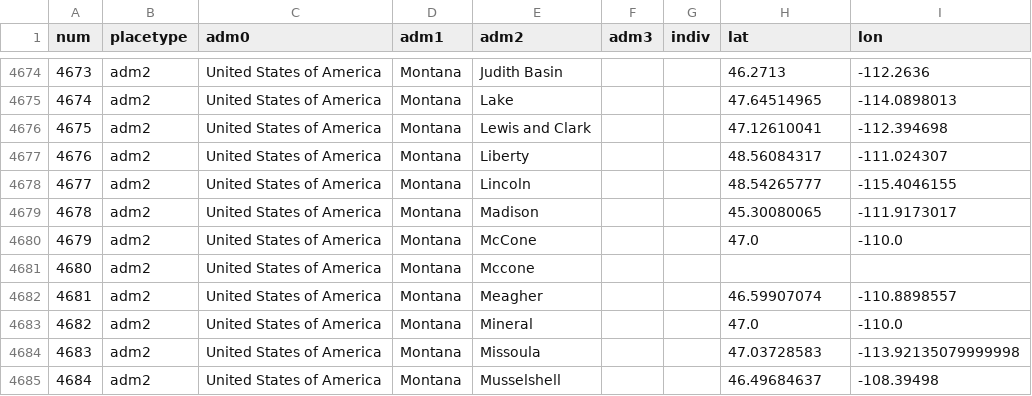
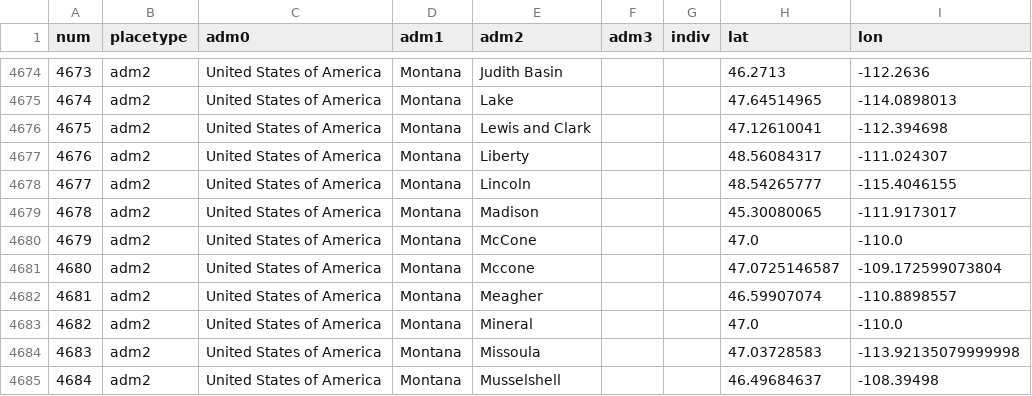
Before and after one commit to hkallam/coronastate, a CSV file: data/locations.csv, drawn as a sheet; only a part is shown, gaps mark what is left out.

```diff
--- a/data/locations.csv
+++ b/data/locations.csv
@@ -4680,3 +4680,3 @@ num,placetype,adm0,adm1,adm2,adm3,indiv,lat,lon
 4679,adm2,United States of America,Montana,McCone,,,47.0,-110.0
-4680,adm2,United States of America,Montana,Mccone,,,,
+4680,adm2,United States of America,Montana,Mccone,,,47.0725146587,-109.172599073804
 4681,adm2,United States of America,Montana,Meagher,,,46.59907074,-110.8898557
```
Also changed, not shown: data/geocode.csv, data/layers/static_adm2.csv, 4 other files.
